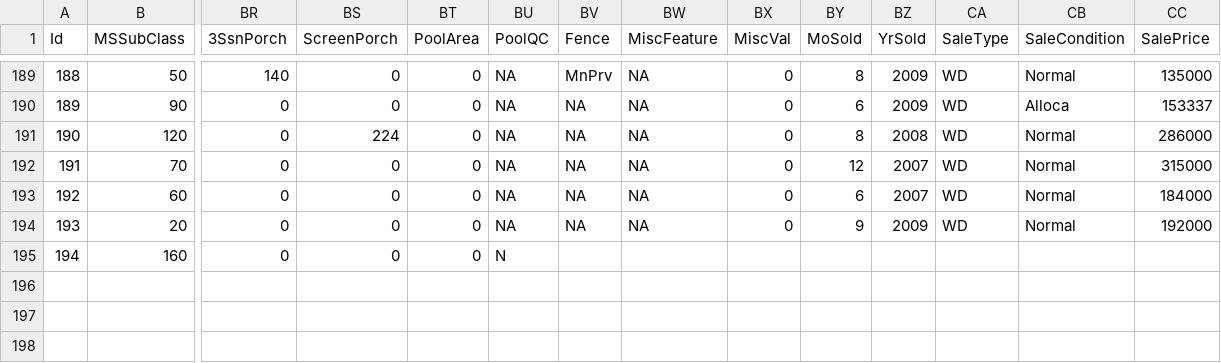
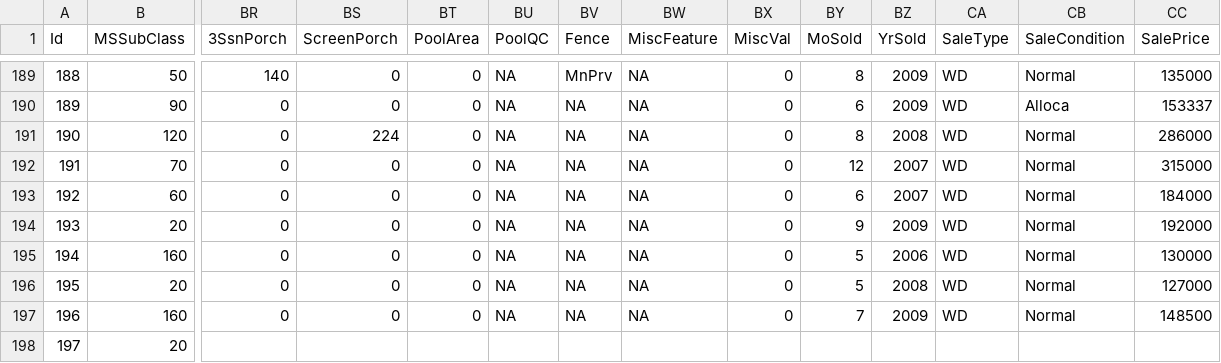
Before and after one commit to alioaza/-Architicture-Seminars-Msc-2nd-, a CSV file: train.csv, drawn as a sheet; only a part is shown, gaps mark what is left out; rows hold the shown columns only; the diff names each change by its address in the sheet, - before the commit and + after, or states it on an @@ line.

Commit message:
added model

```diff
--- a/train.csv
+++ b/train.csv
-BU195 (PoolQC): N
+BU195 (PoolQC): NA
-BV195 (Fence): (empty)
+BV195 (Fence): NA
-BW195 (MiscFeature): (empty)
+BW195 (MiscFeature): NA
-BX195 (MiscVal): (empty)
+BX195 (MiscVal): 0
-BY195 (MoSold): (empty)
+BY195 (MoSold): 5
-BZ195 (YrSold): (empty)
+BZ195 (YrSold): 2006
-CA195 (SaleType): (empty)
+CA195 (SaleType): WD
-CB195 (SaleCondition): (empty)
+CB195 (SaleCondition): Normal
-CC195 (SalePrice): (empty)
+CC195 (SalePrice): 130000
+row 196: 195 | 20 | 0 | 0 | 0 | NA | NA | NA | 0 | 5 | 2008 | WD | Normal | 127000
+row 197: 196 | 160 | 0 | 0 | 0 | NA | NA | NA | 0 | 7 | 2009 | WD | Normal | 148500
+row 198: 197 | 20
```
